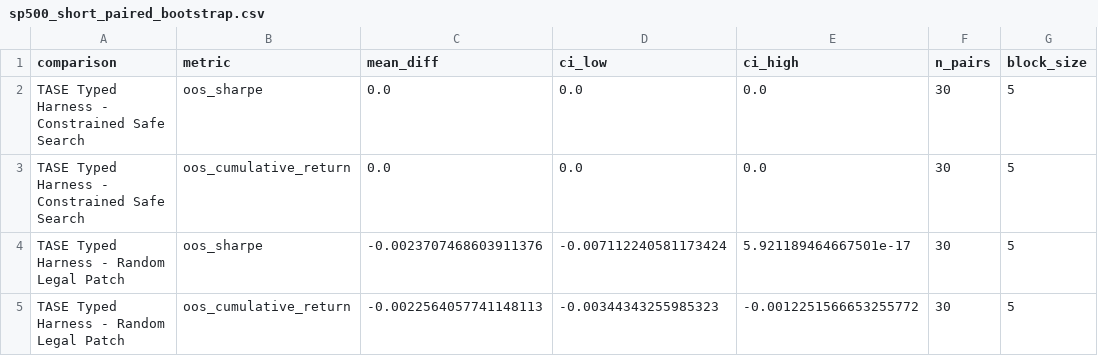
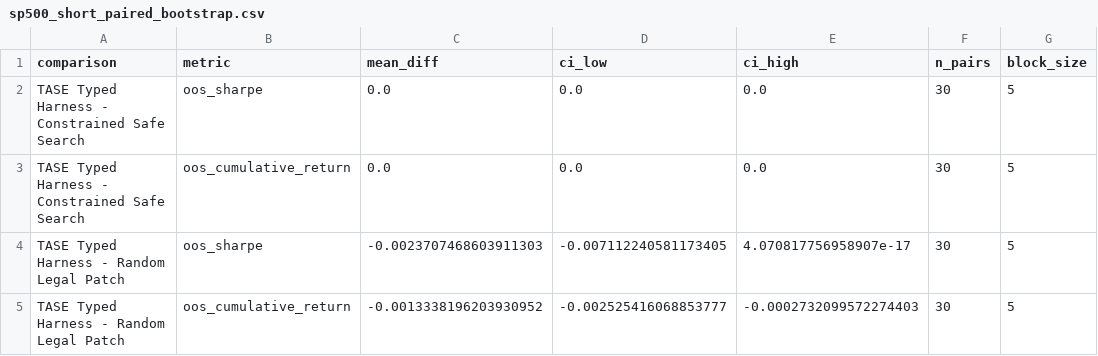
Before and after one commit to GlennCode-1/TASE, a CSV file: outputs/sp500_short_paired_bootstrap.csv, drawn as a sheet.

```diff
--- a/outputs/sp500_short_paired_bootstrap.csv
+++ b/outputs/sp500_short_paired_bootstrap.csv
@@ -3,3 +3,3 @@ TASE Typed Harness - Constrained Safe Search,oos_sharpe,0.0,0.0,0.0,30,5
 TASE Typed Harness - Constrained Safe Search,oos_cumulative_return,0.0,0.0,0.0,30,5
-TASE Typed Harness - Random Legal Patch,oos_sharpe,-0.0023707468603911376,-0.007112240581173424,5.921189464667501e-17,30,5
-TASE Typed Harness - Random Legal Patch,oos_cumulative_return,-0.0022564057741148113,-0.00344343255985323,-0.0012251566653255772,30,5
+TASE Typed Harness - Random Legal Patch,oos_sharpe,-0.0023707468603911303,-0.007112240581173405,4.070817756958907e-17,30,5
+TASE Typed Harness - Random Legal Patch,oos_cumulative_return,-0.0013338196203930952,-0.002525416068853777,-0.0002732099572274403,30,5
```
Also changed, not shown: outputs/sp500_short_missing_data_log.csv, outputs/sp500_short_summary_metrics.csv, 11 other files.
